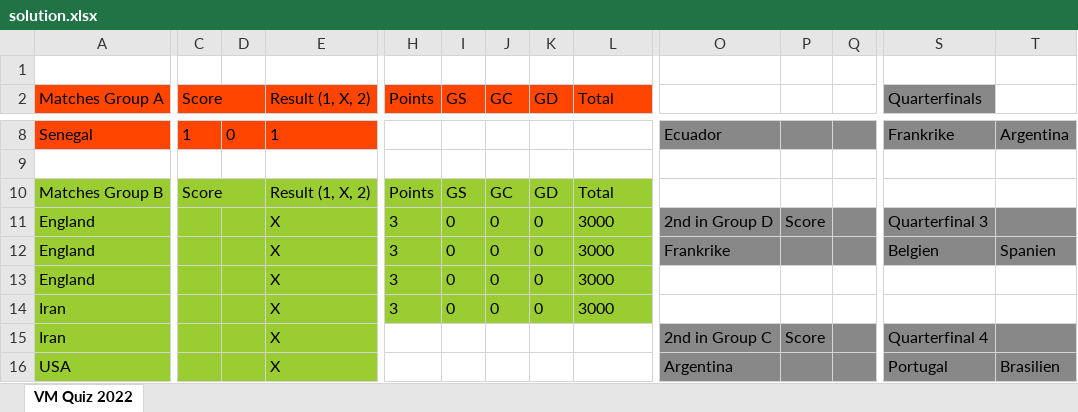
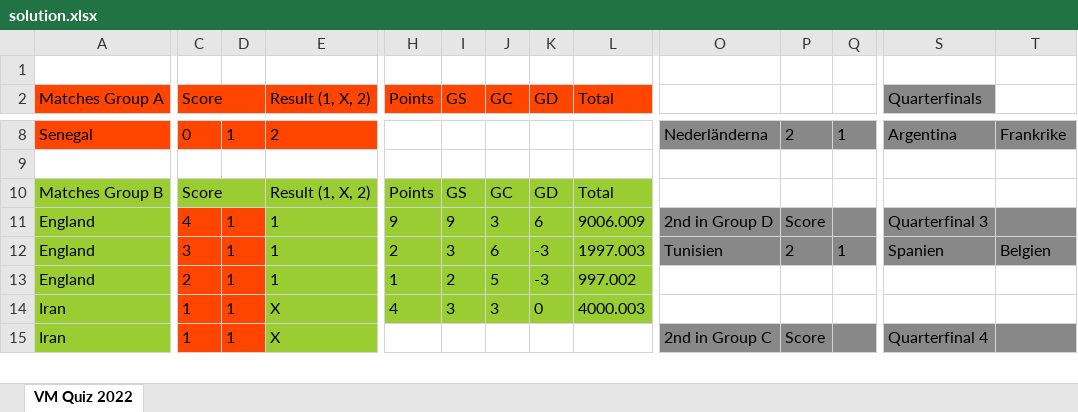
Before and after one commit to fredriknystrom/FIFAWorldCupTip, an Excel workbook: quizes/solution.xlsx, sheet VM Quiz 2022, drawn as a sheet; only a part is shown, gaps mark what is left out; values as stored, in another font and other column widths than the file's, no borders; removed rows and columns are numbered as before the commit, all else as after; rows hold the shown columns only; the diff covers the shown part only; the diff names each change by its address in the sheet, - before the commit and + after, or states it on an @@ line.

```diff
--- a/quizes/solution.xlsx (sheet VM Quiz 2022)
+++ b/quizes/solution.xlsx (sheet VM Quiz 2022)
-C8 (Score): 1
+C8 (Score): 0
-D8: 0
+D8: 1
-E8 (Result (1, X, 2)): 1
+E8 (Result (1, X, 2)): 2
-O8: Ecuador
+O8: Nederländerna
-P8: (empty)
+P8: 2
-Q8: (empty)
+Q8: 1
-S8 (Quarterfinals): Frankrike
+S8 (Quarterfinals): Argentina
-T8: Argentina
+T8: Frankrike
-C11 (Score): (empty)
+C11 (Score): 4
-C11:D11 fill: #9ACD32
+C11:D11 fill: #FF4500
-D11: (empty)
+D11: 1
-E11 (Result (1, X, 2)): X
+E11 (Result (1, X, 2)): 1
-H11 (Points): 3
+H11 (Points): 9
-I11 (GS): 0
+I11 (GS): 9
-J11 (GC): 0
+J11 (GC): 3
-K11 (GD): 0
+K11 (GD): 6
-L11 (Total): 3000
+L11 (Total): 9006.009
-row 12: England |  |  | X | 3 | 0 | 0 | 0 | 3000 | Frankrike |  |  | Belgien | Spanien
-row 13: England |  |  | X | 3 | 0 | 0 | 0 | 3000
+row 12: England | 3 | 1 | 1 | 2 | 3 | 6 | -3 | 1997.003 | Tunisien | 2 | 1 | Spanien | Belgien
+row 13: England | 2 | 1 | 1 | 1 | 2 | 5 | -3 | 997.002
-C14:C15 (Score): (empty)
+C14:C15 (Score): 1
-C14:D15 fill: #9ACD32
+C14:D15 fill: #FF4500
-D14:D15: (empty)
+D14:D15: 1
-H14 (Points): 3
+H14 (Points): 4
-I14 (GS): 0
+I14 (GS): 3
-J14 (GC): 0
+J14 (GC): 3
-L14 (Total): 3000
+L14 (Total): 4000.003
-row 16: USA |  |  | X |  |  |  |  |  | Argentina |  |  | Portugal | Brasilien
```
Also changed, not shown: 18 added rows, 17 removed rows, 115 edited cells and cell formats elsewhere in this sheet, quizes/test.xlsx, 5 other files.
